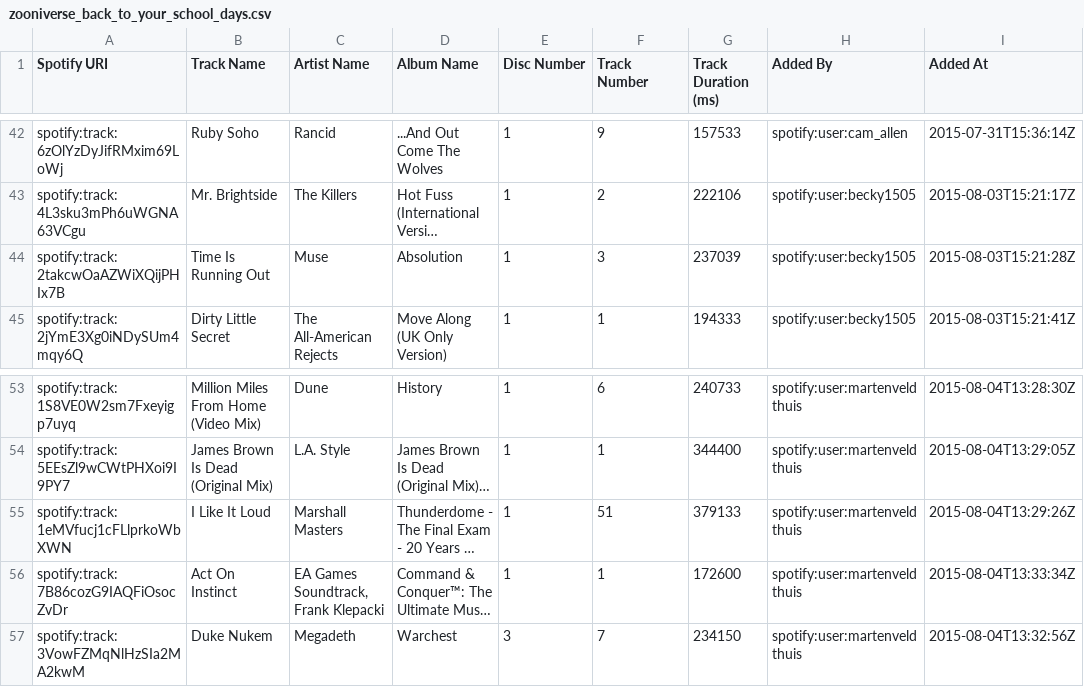
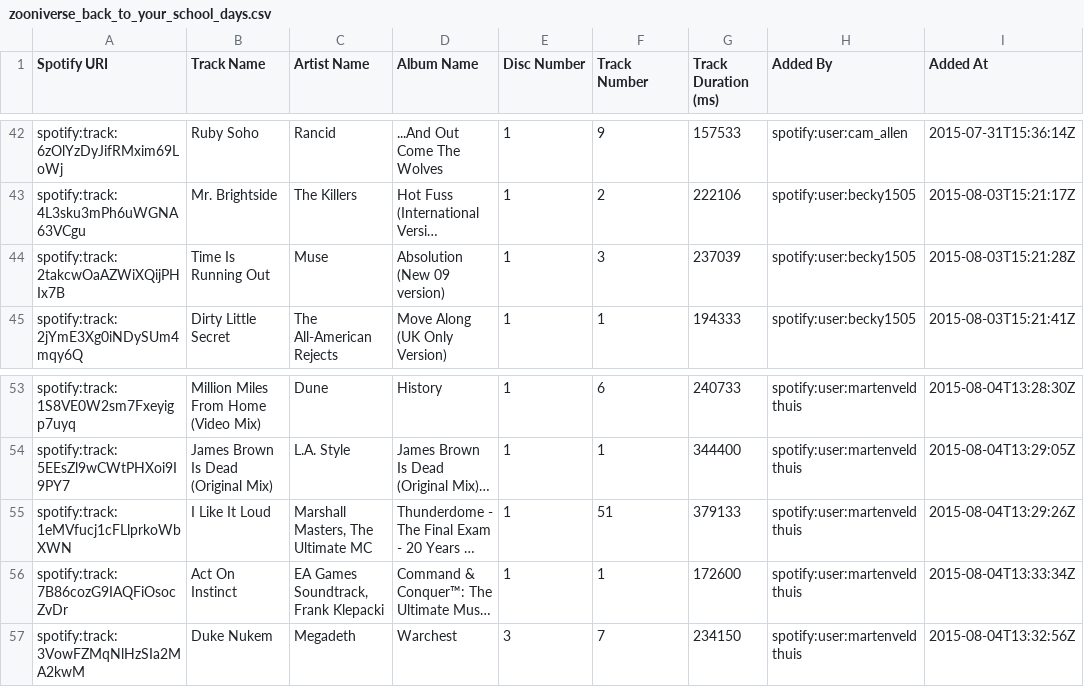
Before and after one commit to zooniverse/zootunes-backup, a CSV file: zooniverse_back_to_your_school_days.csv, drawn as a sheet; only a part is shown, gaps mark what is left out; long unchanged cells end in …; the diff names each change by its address in the sheet, - before the commit and + after, or states it on an @@ line.

```diff
--- a/zooniverse_back_to_your_school_days.csv
+++ b/zooniverse_back_to_your_school_days.csv
-D44 (Album Name): Absolution
+D44 (Album Name): Absolution (New 09 version)
-C55 (Artist Name): Marshall Masters
+C55 (Artist Name): Marshall Masters, The Ultimate MC
```
Also changed, not shown: focuszooniverse_instrumentalworking_music.csv, good_tracks_from_bad_albums.csv, 38 other files.
